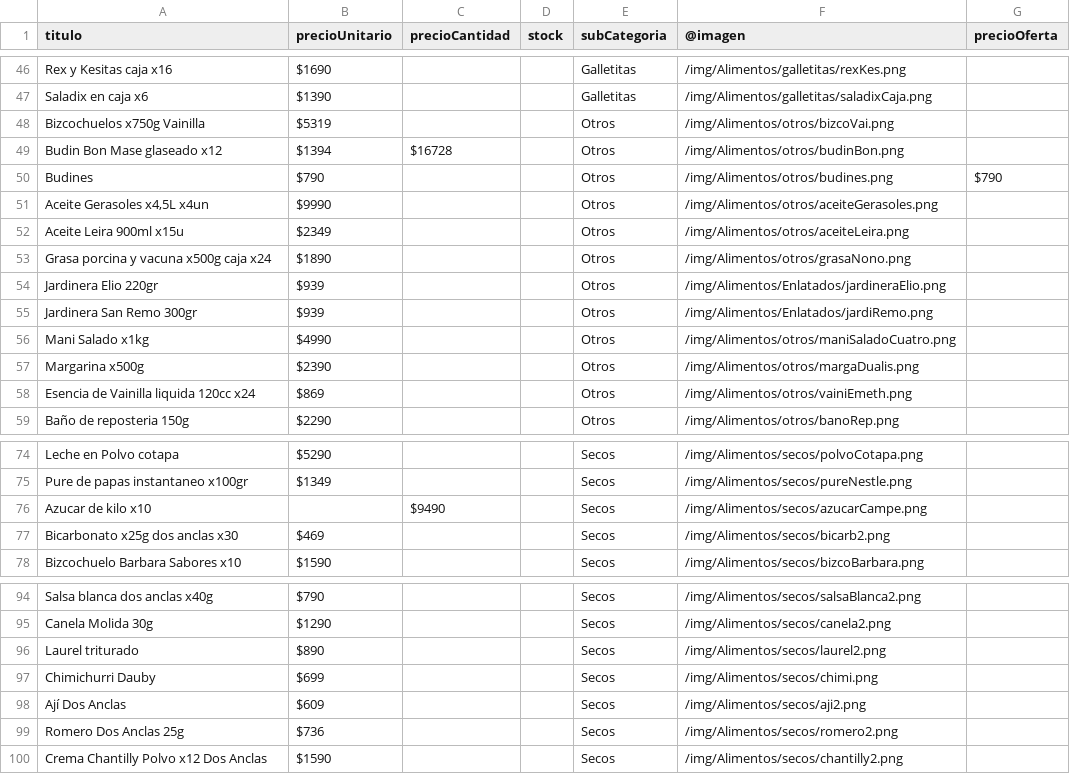
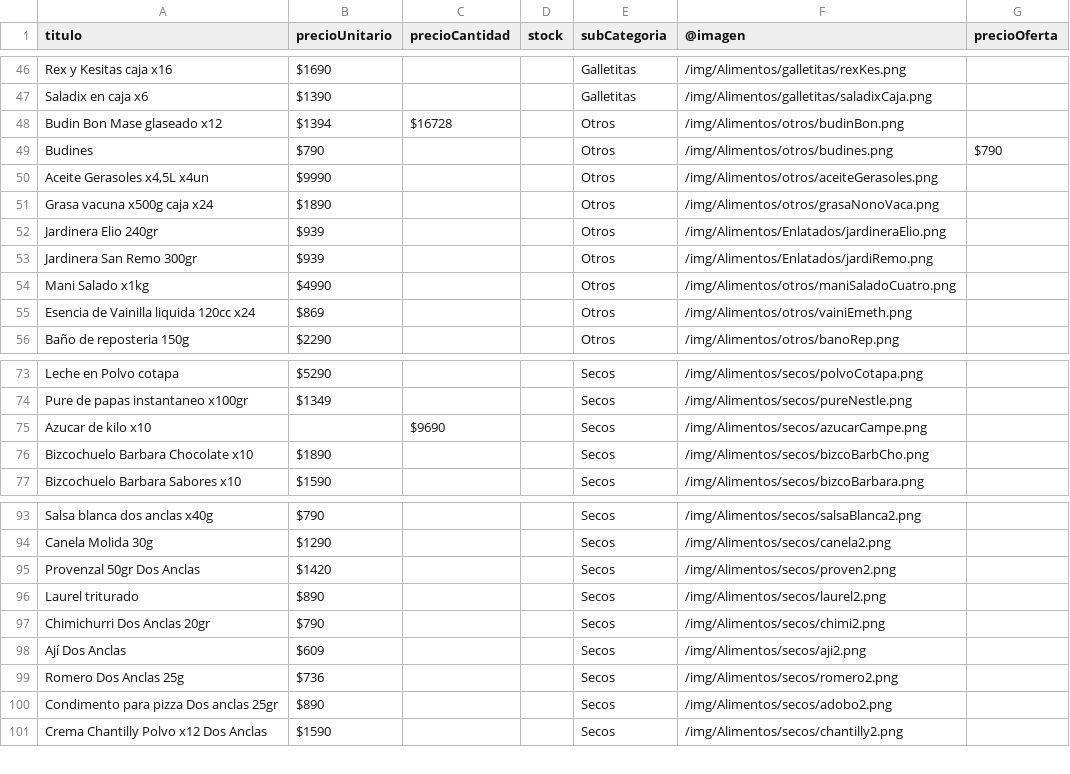
Before and after one commit to NahuySan/dm-catalog, a CSV file: data_csv/1_Comestibles - 1(0)_Resto.csv, drawn as a sheet; only a part is shown, gaps mark what is left out; the diff covers the shown part only.

```diff
--- a/data_csv/1_Comestibles - 1(0)_Resto.csv
+++ b/data_csv/1_Comestibles - 1(0)_Resto.csv
@@ -47,3 +47,2 @@ Rex y Kesitas caja x16 ,$1690,,,Galletitas,/img/Alimentos/galletitas/rexKes.png,
 Saladix en caja x6,$1390,,,Galletitas,/img/Alimentos/galletitas/saladixCaja.png,
-Bizcochuelos x750g Vainilla,$5319,,,Otros,/img/Alimentos/otros/bizcoVai.png,
 Budin Bon Mase glaseado x12,$1394,$16728,,Otros,/img/Alimentos/otros/budinBon.png,
@@ -51,8 +50,6 @@ Budines,$790,,,Otros,/img/Alimentos/otros/budines.png,$790
 "Aceite Gerasoles x4,5L x4un",$9990,,,Otros,/img/Alimentos/otros/aceiteGerasoles.png,
-Aceite Leira 900ml x15u,$2349,,,Otros,/img/Alimentos/otros/aceiteLeira.png,
-Grasa porcina y vacuna x500g caja x24,$1890,,,Otros,/img/Alimentos/otros/grasaNono.png,
-Jardinera Elio 220gr,$939,,,Otros,/img/Alimentos/Enlatados/jardineraElio.png,
+Grasa vacuna x500g caja x24,$1890,,,Otros,/img/Alimentos/otros/grasaNonoVaca.png,
+Jardinera Elio 240gr,$939,,,Otros,/img/Alimentos/Enlatados/jardineraElio.png,
 Jardinera San Remo 300gr,$939,,,Otros,/img/Alimentos/Enlatados/jardiRemo.png,
 Mani Salado x1kg,$4990,,,Otros,/img/Alimentos/otros/maniSaladoCuatro.png,
-Margarina x500g,$2390,,,Otros,/img/Alimentos/otros/margaDualis.png,
 Esencia de Vainilla liquida 120cc x24,$869,,,Otros,/img/Alimentos/otros/vainiEmeth.png,
@@ -75,4 +74,4 @@ Leche en Polvo cotapa,$5290,,,Secos,/img/Alimentos/secos/polvoCotapa.png,
 Pure de papas instantaneo x100gr,$1349,,,Secos,/img/Alimentos/secos/pureNestle.png,
-Azucar de kilo x10 ,,$9490,,Secos,/img/Alimentos/secos/azucarCampe.png,
-Bicarbonato x25g dos anclas x30,$469,,,Secos,/img/Alimentos/secos/bicarb2.png,
+Azucar de kilo x10 ,,$9690,,Secos,/img/Alimentos/secos/azucarCampe.png,
+Bizcochuelo Barbara Chocolate x10,$1890,,,Secos,/img/Alimentos/secos/bizcoBarbCho.png,
 Bizcochuelo Barbara Sabores x10,$1590,,,Secos,/img/Alimentos/secos/bizcoBarbara.png,
@@ -95,6 +94,8 @@ Salsa blanca dos anclas x40g,$790,,,Secos,/img/Alimentos/secos/salsaBlanca2.png,
 Canela Molida 30g,$1290,,,Secos,/img/Alimentos/secos/canela2.png,
+Provenzal 50gr Dos Anclas,$1420,,,Secos,/img/Alimentos/secos/proven2.png,
 Laurel triturado,$890,,,Secos,/img/Alimentos/secos/laurel2.png,
-Chimichurri Dauby,$699,,,Secos,/img/Alimentos/secos/chimi.png,
+Chimichurri Dos Anclas 20gr,$790,,,Secos,/img/Alimentos/secos/chimi2.png,
 Ají Dos Anclas,$609,,,Secos,/img/Alimentos/secos/aji2.png,
 Romero Dos Anclas 25g,$736,,,Secos,/img/Alimentos/secos/romero2.png,
+Condimento para pizza Dos anclas 25gr,$890,,,Secos,/img/Alimentos/secos/adobo2.png,
 Crema Chantilly Polvo x12 Dos Anclas,$1590,,,Secos,/img/Alimentos/secos/chantilly2.png,
```
Also changed, not shown: 4 added rows, 6 removed rows and 2 edited cells elsewhere in this file, data_csv/1_Comestibles - 1(1)_Golosinas.csv, data_csv/1_Comestibles - 1(2)_Frescos.csv, 42 other files.
